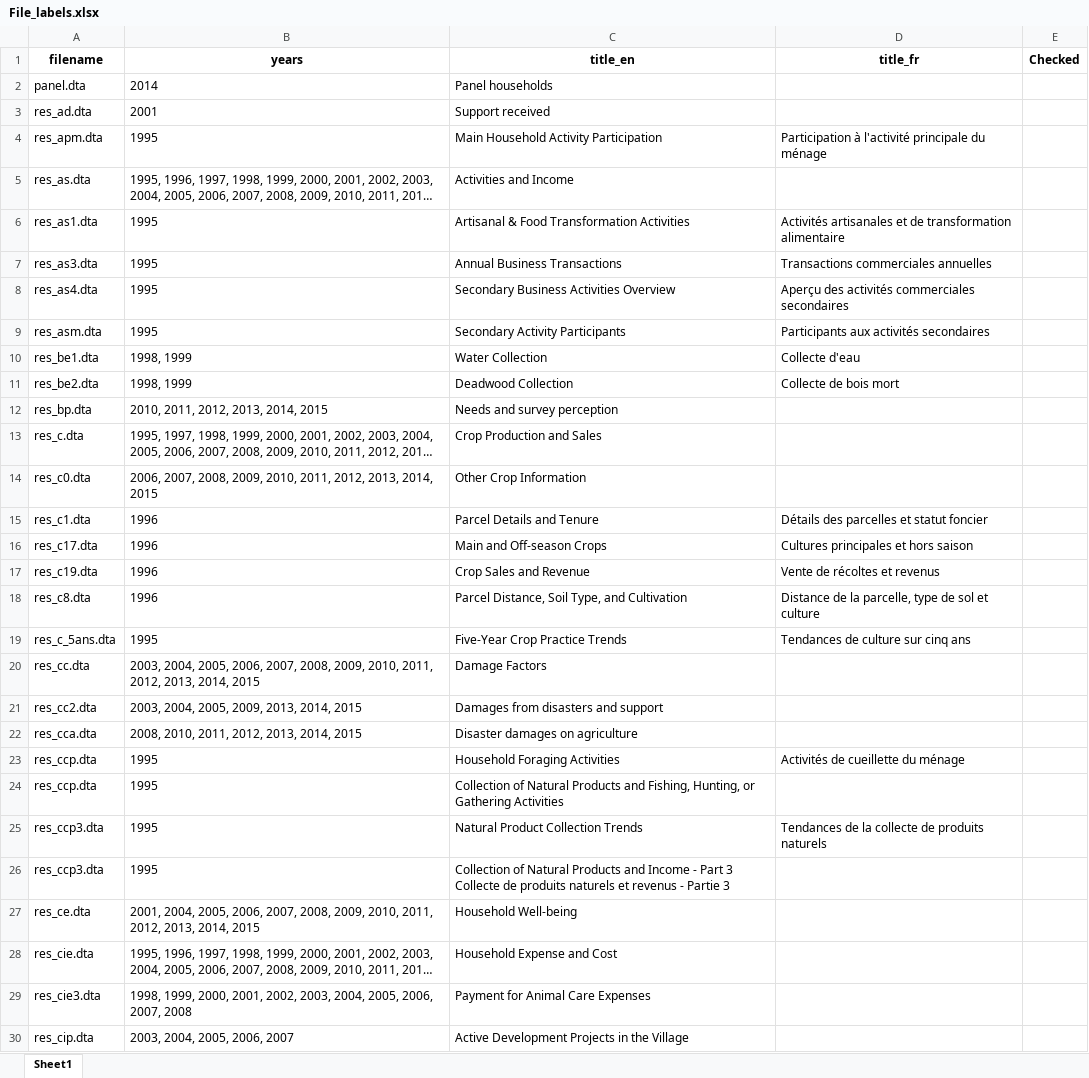
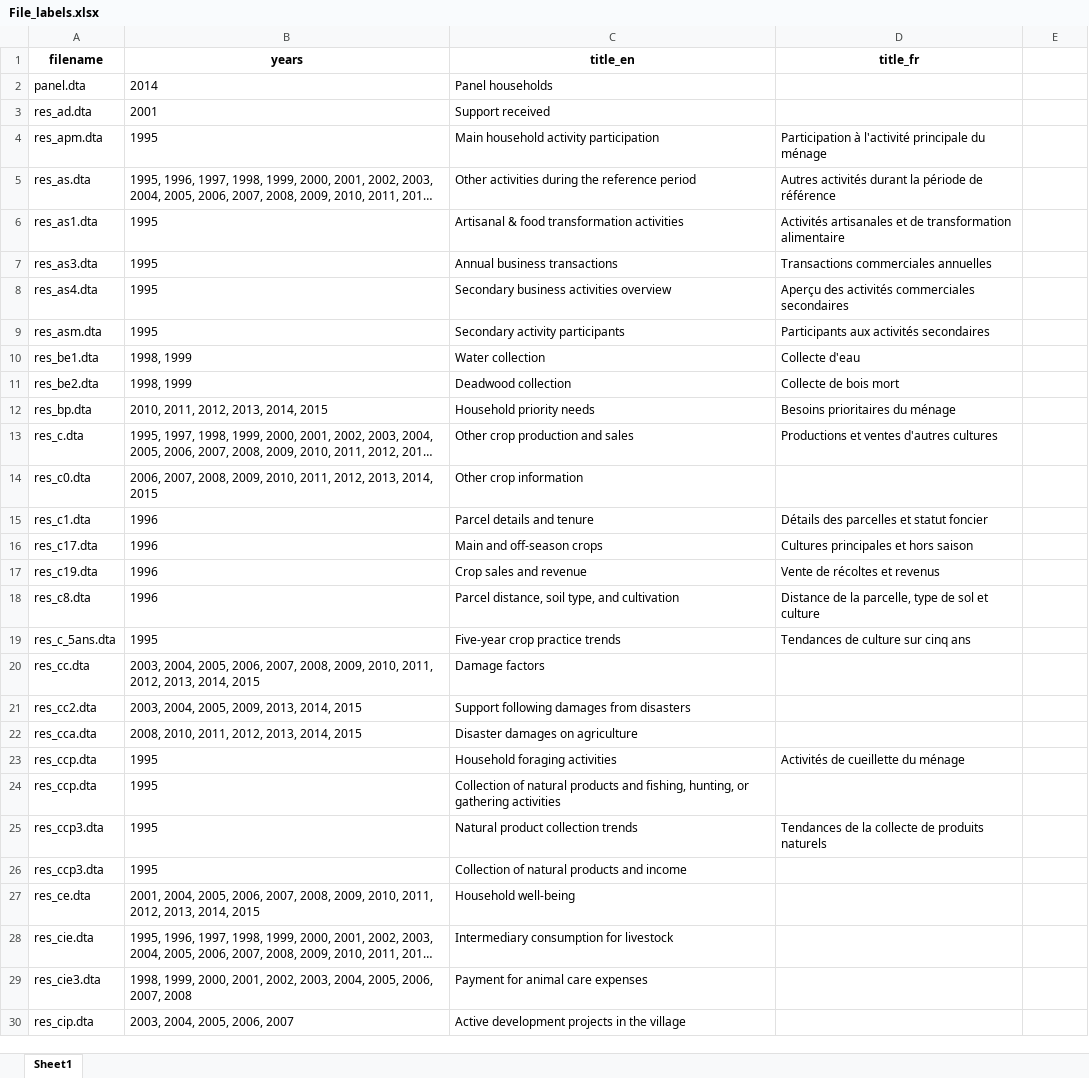
Before and after one commit to BETSAKA/Rural_obs_Madagascar, an Excel workbook: references/File_labels.xlsx, sheet Sheet1, drawn as a sheet; only a part is shown; long unchanged cells end in …; values as stored, in another font and other column widths than the file's, no borders; the diff covers the shown part only; the diff names each change by its address in the sheet, - before the commit and + after, or states it on an @@ line.

```diff
--- a/references/File_labels.xlsx (sheet Sheet1)
+++ b/references/File_labels.xlsx (sheet Sheet1)
-E1: Checked
+E1: (empty)
-C4 (title_en): Main Household Activity Participation
+C4 (title_en): Main household activity participation
-C5 (title_en): Activities and Income
+C5 (title_en): Other activities during the reference period
-D5 (title_fr): (empty)
+D5 (title_fr): Autres activités durant la période de référence
-C6 (title_en): Artisanal & Food Transformation Activities
+C6 (title_en): Artisanal & food transformation activities
-C7 (title_en): Annual Business Transactions
+C7 (title_en): Annual business transactions
-C8 (title_en): Secondary Business Activities Overview
+C8 (title_en): Secondary business activities overview
-C9 (title_en): Secondary Activity Participants
+C9 (title_en): Secondary activity participants
-C10 (title_en): Water Collection
+C10 (title_en): Water collection
-C11 (title_en): Deadwood Collection
+C11 (title_en): Deadwood collection
-C12 (title_en): Needs and survey perception
+C12 (title_en): Household priority needs
-D12 (title_fr): (empty)
+D12 (title_fr): Besoins prioritaires du ménage
-C13 (title_en): Crop Production and Sales
+C13 (title_en): Other crop production and sales
-D13 (title_fr): (empty)
+D13 (title_fr): Productions et ventes d'autres cultures
-C14 (title_en): Other Crop Information
+C14 (title_en): Other crop information
-C15 (title_en): Parcel Details and Tenure
+C15 (title_en): Parcel details and tenure
-C16 (title_en): Main and Off-season Crops
+C16 (title_en): Main and off-season crops
-C17 (title_en): Crop Sales and Revenue
+C17 (title_en): Crop sales and revenue
-C18 (title_en): Parcel Distance, Soil Type, and Cultivation
+C18 (title_en): Parcel distance, soil type, and cultivation
-C19 (title_en): Five-Year Crop Practice Trends
+C19 (title_en): Five-year crop practice trends
-C20 (title_en): Damage Factors
+C20 (title_en): Damage factors
-C21 (title_en): Damages from disasters and support
+C21 (title_en): Support following damages from disasters
-C23 (title_en): Household Foraging Activities
+C23 (title_en): Household foraging activities
-C24 (title_en): Collection of Natural Products and Fishing, Hunting, or Gathering Activities
+C24 (title_en): Collection of natural products and fishing, hunting, or gathering activities
-C25 (title_en): Natural Product Collection Trends
+C25 (title_en): Natural product collection trends
-C26 (title_en): Collection of Natural Products and Income - Part 3 Collecte de produits naturels et revenus - Partie 3
+C26 (title_en): Collection of natural products and income
-C27 (title_en): Household Well-being
+C27 (title_en): Household well-being
-C28 (title_en): Household Expense and Cost
+C28 (title_en): Intermediary consumption for livestock
-C29 (title_en): Payment for Animal Care Expenses
+C29 (title_en): Payment for animal care expenses
-C30 (title_en): Active Development Projects in the Village
+C30 (title_en): Active development projects in the village
```
Also changed, not shown: 194 edited cells elsewhere in this sheet, correspondence_table2_update.xlsx, 13 other files.
